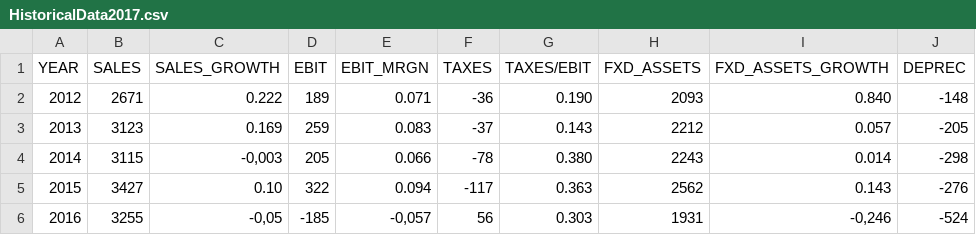
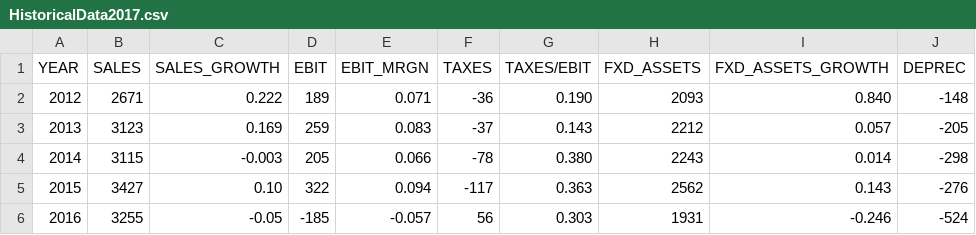
Before and after one commit to rafaelmazziolli/Valuation_Tupy, a CSV file: HistoricalData2017.csv, drawn as a sheet; only a part is shown; the diff names each change by its address in the sheet, - before the commit and + after, or states it on an @@ line.

Commit message:
Update HistoricalData2017.csv

```diff
--- a/HistoricalData2017.csv
+++ b/HistoricalData2017.csv
-C4 (SALES_GROWTH): -0,003
+C4 (SALES_GROWTH): -0.003
-C6 (SALES_GROWTH): -0,05
+C6 (SALES_GROWTH): -0.05
-E6 (EBIT_MRGN): -0,057
+E6 (EBIT_MRGN): -0.057
-I6 (FXD_ASSETS_GROWTH): -0,246
+I6 (FXD_ASSETS_GROWTH): -0.246
```
